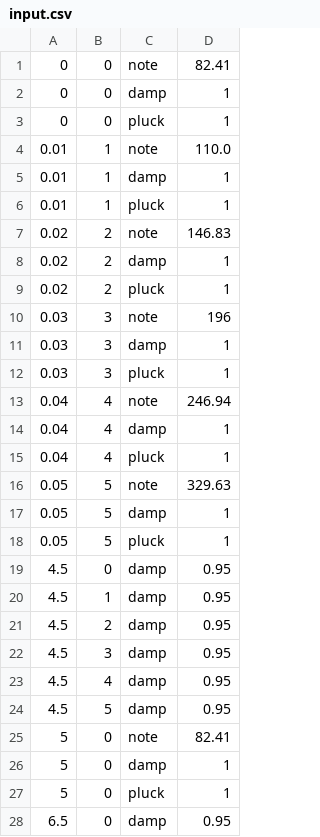
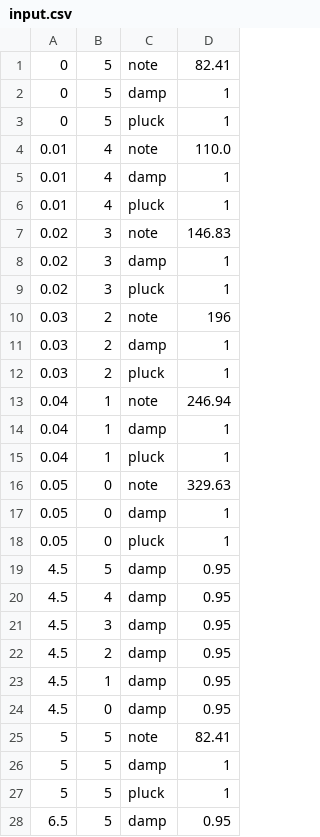
Before and after one commit to ch98-1/Python_Guitar_Synth, a CSV file: input.csv, drawn as a sheet; only a part is shown; the diff covers the shown part only.

```diff
--- a/input.csv
+++ b/input.csv
@@ -1,28 +1,28 @@
-0,0,note,82.41
-0,0,damp,1
-0,0,pluck,1
-0.01,1,note,110.0
-0.01,1,damp,1
-0.01,1,pluck,1
-0.02,2,note,146.83
-0.02,2,damp,1
-0.02,2,pluck,1
-0.03,3,note,196
-0.03,3,damp,1
-0.03,3,pluck,1
-0.04,4,note,246.94
-0.04,4,damp,1
-0.04,4,pluck,1
-0.05,5,note,329.63
-0.05,5,damp,1
-0.05,5,pluck,1
+0,5,note,82.41
+0,5,damp,1
+0,5,pluck,1
+0.01,4,note,110.0
+0.01,4,damp,1
+0.01,4,pluck,1
+0.02,3,note,146.83
+0.02,3,damp,1
+0.02,3,pluck,1
+0.03,2,note,196
+0.03,2,damp,1
+0.03,2,pluck,1
+0.04,1,note,246.94
+0.04,1,damp,1
+0.04,1,pluck,1
+0.05,0,note,329.63
+0.05,0,damp,1
+0.05,0,pluck,1
+4.5,5,damp,0.95
+4.5,4,damp,0.95
+4.5,3,damp,0.95
+4.5,2,damp,0.95
+4.5,1,damp,0.95
 4.5,0,damp,0.95
-4.5,1,damp,0.95
-4.5,2,damp,0.95
-4.5,3,damp,0.95
-4.5,4,damp,0.95
-4.5,5,damp,0.95
-5,0,note,82.41
-5,0,damp,1
-5,0,pluck,1
-6.5,0,damp,0.95
+5,5,note,82.41
+5,5,damp,1
+5,5,pluck,1
+6.5,5,damp,0.95
```
Also changed, not shown: 20 edited cells elsewhere in this file, 19 other files.
